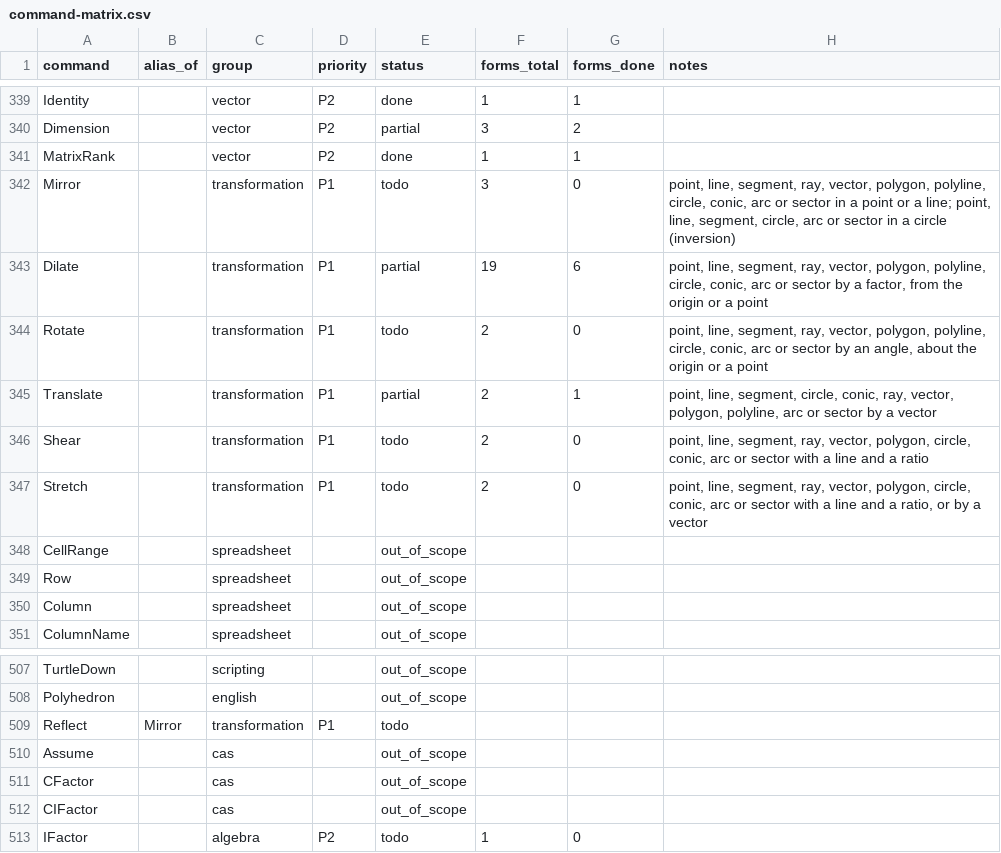
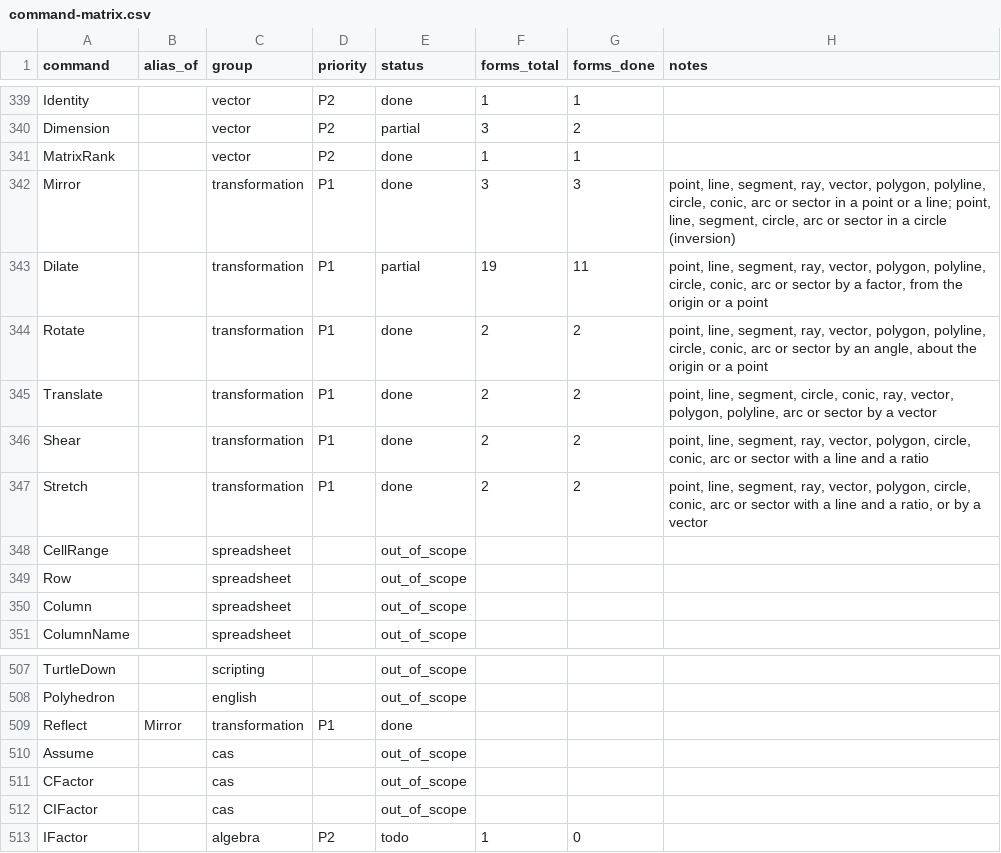
Before and after one commit to jash90/geokernel, a CSV file: docs/command-matrix.csv, drawn as a sheet; only a part is shown, gaps mark what is left out.

Commit message:
Fix transformation chains and record command form coverage

```diff
--- a/docs/command-matrix.csv
+++ b/docs/command-matrix.csv
@@ -341,8 +341,8 @@ Dimension,,vector,P2,partial,3,2,
 MatrixRank,,vector,P2,done,1,1,
-Mirror,,transformation,P1,todo,3,0,"point, line, segment, ray, vector, polygon, polyline, circle, conic, arc or sector in a point or a line; point, line, segment, circle, arc or sector in a circle (inversion)"
-Dilate,,transformation,P1,partial,19,6,"point, line, segment, ray, vector, polygon, polyline, circle, conic, arc or sector by a factor, from the origin or a point"
-Rotate,,transformation,P1,todo,2,0,"point, line, segment, ray, vector, polygon, polyline, circle, conic, arc or sector by an angle, about the origin or a point"
-Translate,,transformation,P1,partial,2,1,"point, line, segment, circle, conic, ray, vector, polygon, polyline, arc or sector by a vector"
-Shear,,transformation,P1,todo,2,0,"point, line, segment, ray, vector, polygon, circle, conic, arc or sector with a line and a ratio"
-Stretch,,transformation,P1,todo,2,0,"point, line, segment, ray, vector, polygon, circle, conic, arc or sector with a line and a ratio, or by a vector"
+Mirror,,transformation,P1,done,3,3,"point, line, segment, ray, vector, polygon, polyline, circle, conic, arc or sector in a point or a line; point, line, segment, circle, arc or sector in a circle (inversion)"
+Dilate,,transformation,P1,partial,19,11,"point, line, segment, ray, vector, polygon, polyline, circle, conic, arc or sector by a factor, from the origin or a point"
+Rotate,,transformation,P1,done,2,2,"point, line, segment, ray, vector, polygon, polyline, circle, conic, arc or sector by an angle, about the origin or a point"
+Translate,,transformation,P1,done,2,2,"point, line, segment, circle, conic, ray, vector, polygon, polyline, arc or sector by a vector"
+Shear,,transformation,P1,done,2,2,"point, line, segment, ray, vector, polygon, circle, conic, arc or sector with a line and a ratio"
+Stretch,,transformation,P1,done,2,2,"point, line, segment, ray, vector, polygon, circle, conic, arc or sector with a line and a ratio, or by a vector"
 CellRange,,spreadsheet,,out_of_scope,,,
@@ -508,3 +508,3 @@ TurtleDown,,scripting,,out_of_scope,,,
 Polyhedron,,english,,out_of_scope,,,
-Reflect,Mirror,transformation,P1,todo,,,
+Reflect,Mirror,transformation,P1,done,,,
 Assume,,cas,,out_of_scope,,,
```
Also changed, not shown: 19 other files.
